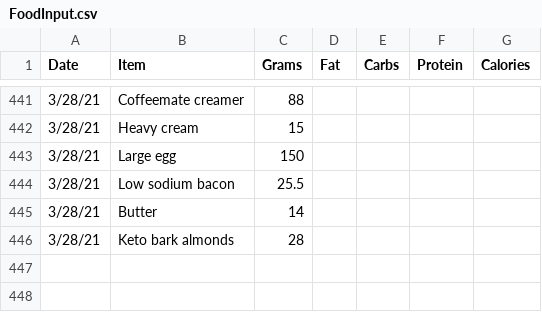
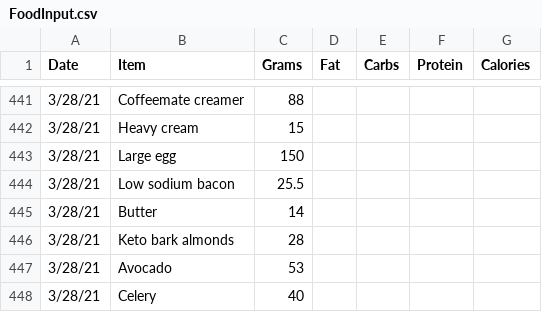
Before and after one commit to tbcombs/Food, a CSV file: FoodInput.csv, drawn as a sheet; only a part is shown, gaps mark what is left out; the diff names each change by its address in the sheet, - before the commit and + after, or states it on an @@ line.

Commit message:
Update FoodInput.csv

```diff
--- a/FoodInput.csv
+++ b/FoodInput.csv
+row 447: 3/28/21 | Avocado | 53
+row 448: 3/28/21 | Celery | 40
```
